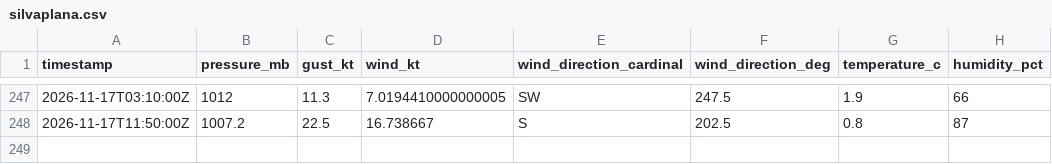
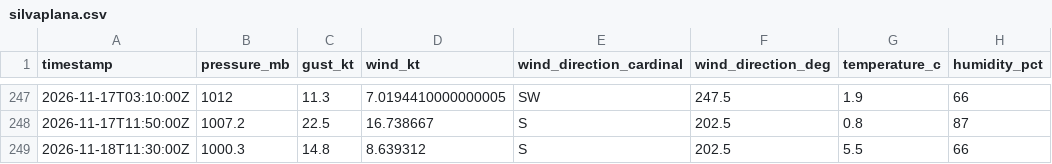
Before and after one commit to marcburri/kite-weather, a CSV file: data/silvaplana.csv, drawn as a sheet; only a part is shown, gaps mark what is left out.

```diff
--- a/data/silvaplana.csv
+++ b/data/silvaplana.csv
@@ -248 +248,2 @@ timestamp,pressure_mb,gust_kt,wind_kt,wind_direction_cardinal,wind_direction_deg
 2026-11-17T11:50:00Z,1007.2,22.5,16.738667,S,202.5,0.8,87
+2026-11-18T11:30:00Z,1000.3,14.8,8.639312,S,202.5,5.5,66
```
Also changed, not shown: data/yvbeach.csv.
